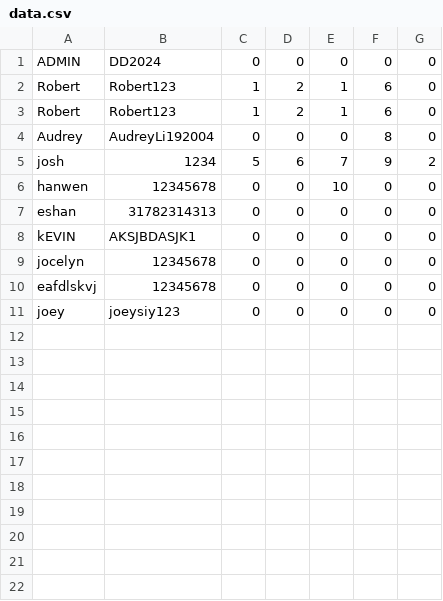
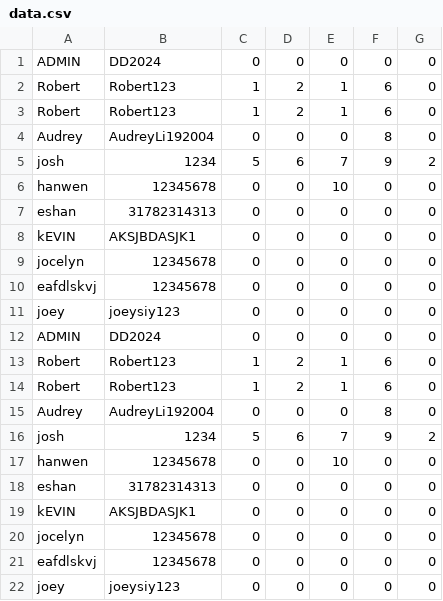
Before and after one commit to jocelyn-chang/digit-dynasty, a CSV file: data.csv, drawn as a sheet; the diff names each change by its address in the sheet, - before the commit and + after, or states it on an @@ line.

```diff
--- a/data.csv
+++ b/data.csv
+row 12: ADMIN | DD2024 | 0 | 0 | 0 | 0 | 0
+row 13: Robert | Robert123 | 1 | 2 | 1 | 6 | 0
+row 14: Robert | Robert123 | 1 | 2 | 1 | 6 | 0
+row 15: Audrey | AudreyLi192004 | 0 | 0 | 0 | 8 | 0
+row 16: josh | 1234 | 5 | 6 | 7 | 9 | 2
+row 17: hanwen | 12345678 | 0 | 0 | 10 | 0 | 0
+row 18: eshan | 31782314313 | 0 | 0 | 0 | 0 | 0
+row 19: kEVIN | AKSJBDASJK1 | 0 | 0 | 0 | 0 | 0
+row 20: jocelyn | 12345678 | 0 | 0 | 0 | 0 | 0
+row 21: eafdlskvj | 12345678 | 0 | 0 | 0 | 0 | 0
+row 22: joey | joeysiy123 | 0 | 0 | 0 | 0 | 0
```
Also changed, not shown: 1 other file.
